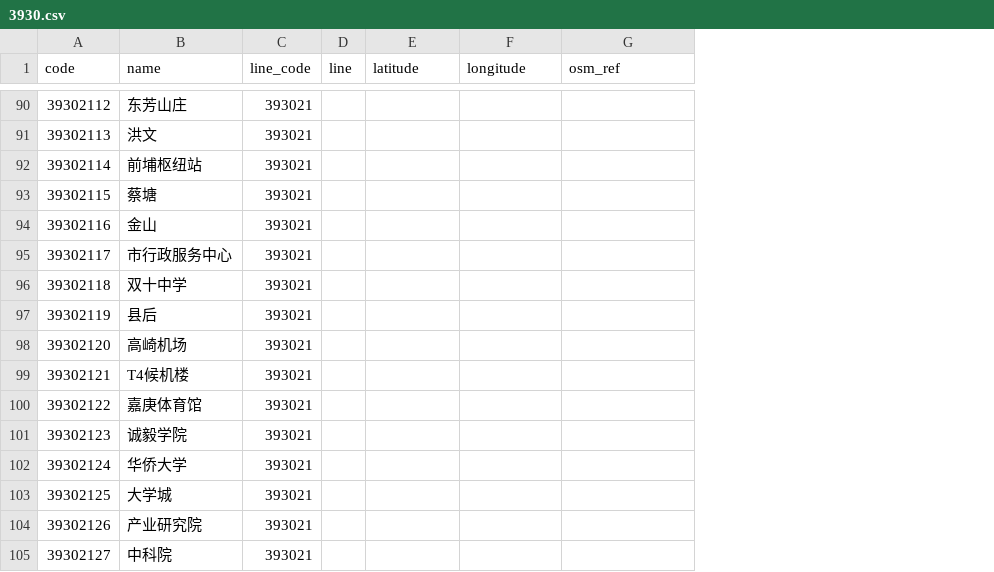
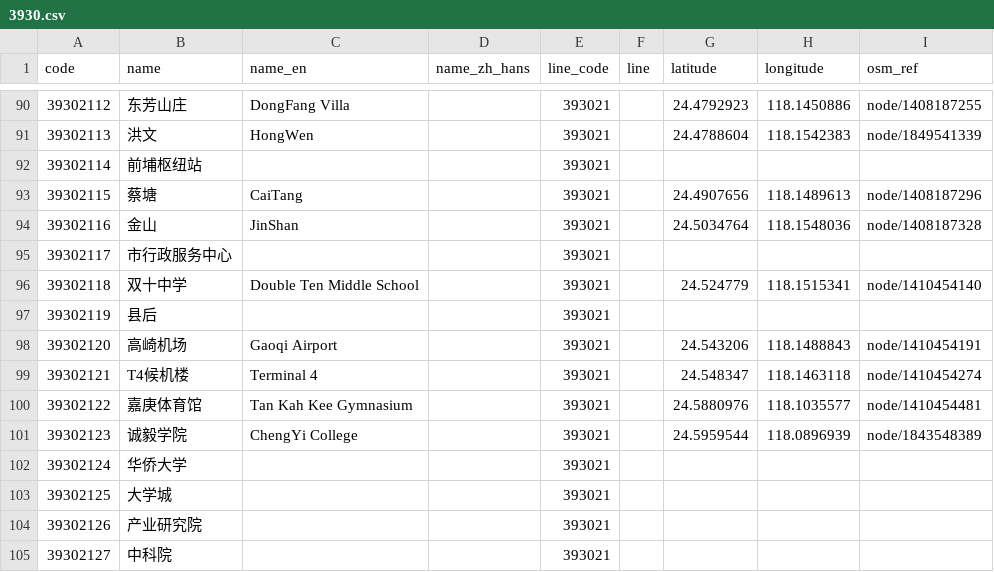
Before and after one commit to iebb/card-stations, a CSV file: data/t-union/stations/3930.csv, drawn as a sheet; only a part is shown, gaps mark what is left out; addresses are those after the commit; the diff covers the shown part only; the diff names each change by its address in the sheet, - before the commit and + after, or states it on an @@ line.

```diff
--- a/data/t-union/stations/3930.csv
+++ b/data/t-union/stations/3930.csv
+column C (name_en), rows 90-101: DongFang Villa | HongWen |  | CaiTang | JinShan |  | Double Ten Middle School |  | Gaoqi Airport | Terminal 4 | Tan Kah Kee Gymnasium | ChengYi College
+column D (name_zh_hans), empty
-G90 (latitude): (empty)
+G90 (latitude): 24.4792923
-H90 (longitude): (empty)
+H90 (longitude): 118.1450886
-I90 (osm_ref): (empty)
+I90 (osm_ref): node/1408187255
-G91 (latitude): (empty)
+G91 (latitude): 24.4788604
-H91 (longitude): (empty)
+H91 (longitude): 118.1542383
-I91 (osm_ref): (empty)
+I91 (osm_ref): node/1849541339
-G93 (latitude): (empty)
+G93 (latitude): 24.4907656
-H93 (longitude): (empty)
+H93 (longitude): 118.1489613
-I93 (osm_ref): (empty)
+I93 (osm_ref): node/1408187296
-G94 (latitude): (empty)
+G94 (latitude): 24.5034764
-H94 (longitude): (empty)
+H94 (longitude): 118.1548036
-I94 (osm_ref): (empty)
+I94 (osm_ref): node/1408187328
-G96 (latitude): (empty)
+G96 (latitude): 24.524779
-H96 (longitude): (empty)
+H96 (longitude): 118.1515341
-I96 (osm_ref): (empty)
+I96 (osm_ref): node/1410454140
-G98 (latitude): (empty)
+G98 (latitude): 24.543206
-H98 (longitude): (empty)
+H98 (longitude): 118.1488843
-I98 (osm_ref): (empty)
+I98 (osm_ref): node/1410454191
-G99 (latitude): (empty)
+G99 (latitude): 24.548347
-H99 (longitude): (empty)
+H99 (longitude): 118.1463118
-I99 (osm_ref): (empty)
+I99 (osm_ref): node/1410454274
-G100 (latitude): (empty)
+G100 (latitude): 24.5880976
-H100 (longitude): (empty)
+H100 (longitude): 118.1035577
-I100 (osm_ref): (empty)
+I100 (osm_ref): node/1410454481
-G101 (latitude): (empty)
+G101 (latitude): 24.5959544
-H101 (longitude): (empty)
+H101 (longitude): 118.0896939
-I101 (osm_ref): (empty)
+I101 (osm_ref): node/1843548389
```
Also changed, not shown: 48 edited cells elsewhere in this file, data/t-union/stations/2610.csv, data/t-union/stations/3010.csv, 44 other files.
